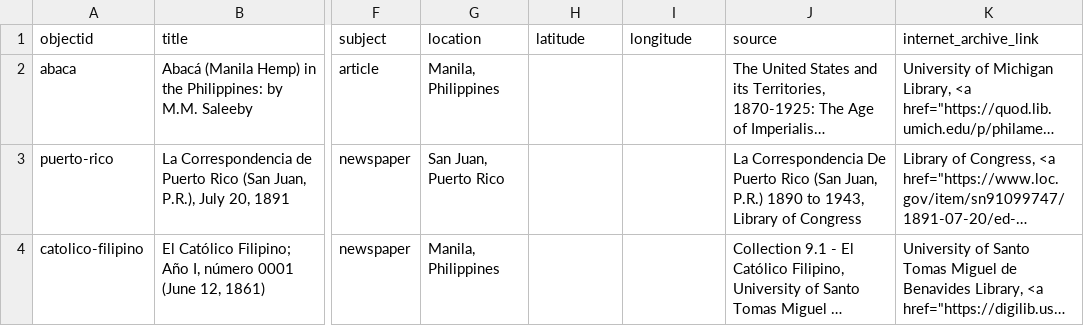
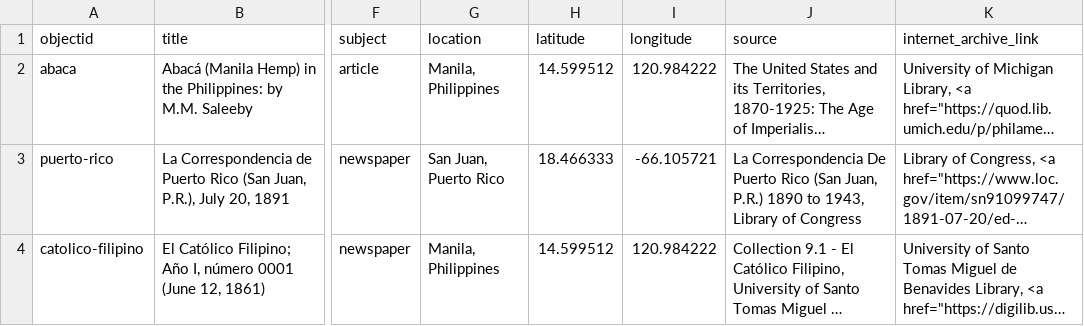
Before and after one commit to npirvu/demo-gresel, a CSV file: _data/gresel-metadata.csv, drawn as a sheet; only a part is shown, gaps mark what is left out; long unchanged cells end in …; the diff names each change by its address in the sheet, - before the commit and + after, or states it on an @@ line.

Commit message:
Update metadata

```diff
--- a/_data/gresel-metadata.csv
+++ b/_data/gresel-metadata.csv
-H2 (latitude): (empty)
+H2 (latitude): 14.599512
-I2 (longitude): (empty)
+I2 (longitude): 120.984222
-H3 (latitude): (empty)
+H3 (latitude): 18.466333
-I3 (longitude): (empty)
+I3 (longitude): -66.105721
-H4 (latitude): (empty)
+H4 (latitude): 14.599512
-I4 (longitude): (empty)
+I4 (longitude): 120.984222
```
Also changed, not shown: 1 other file.
